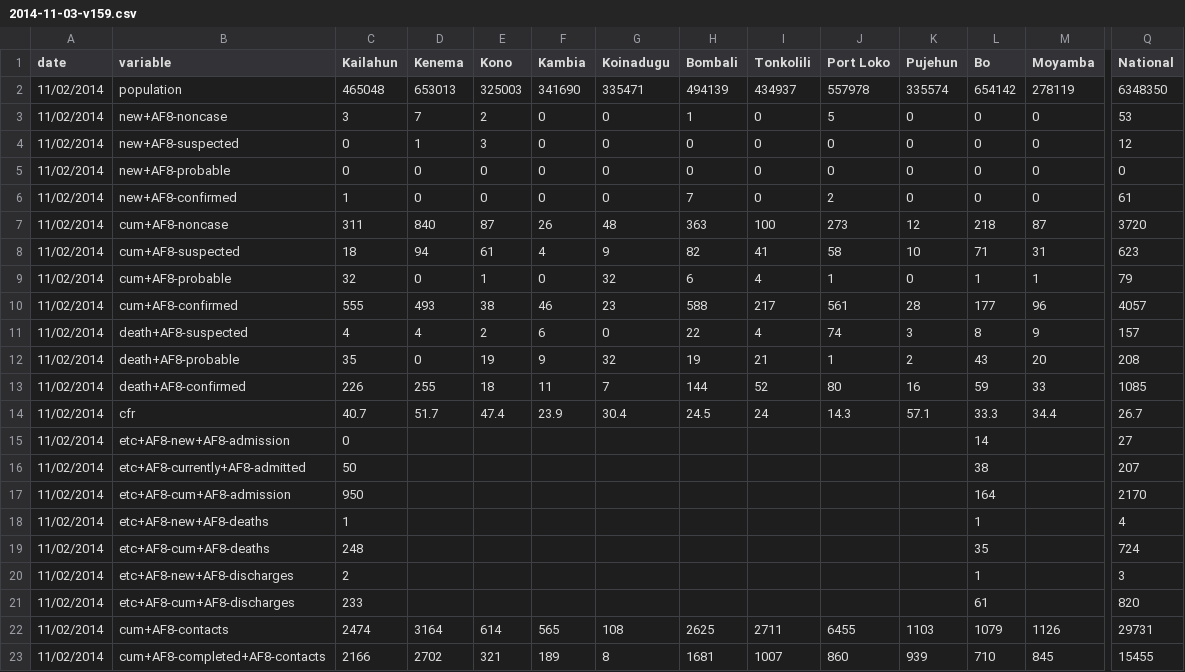
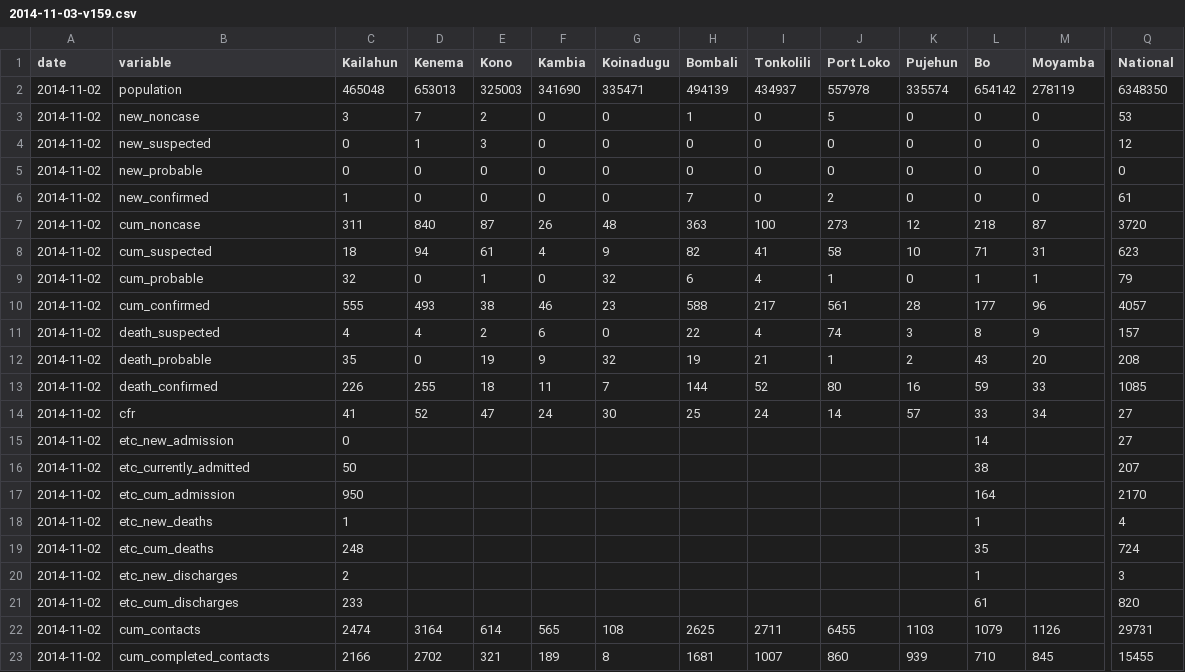
Before and after one commit to cmrivers/ebola, a CSV file: sl_data/2014-11-03-v159.csv, drawn as a sheet; only a part is shown, gaps mark what is left out; the diff covers the shown part only; the diff names each change by its address in the sheet, - before the commit and + after, or states it on an @@ line.

Commit message:
fixed wonky file format

```diff
--- a/sl_data/2014-11-03-v159.csv
+++ b/sl_data/2014-11-03-v159.csv
-A2:A23 (date): 11/02/2014
+A2:A23 (date): 2014-11-02
-B3 (variable): new+AF8-noncase
+B3 (variable): new_noncase
-B4 (variable): new+AF8-suspected
+B4 (variable): new_suspected
-B5 (variable): new+AF8-probable
+B5 (variable): new_probable
-B6 (variable): new+AF8-confirmed
+B6 (variable): new_confirmed
-B7 (variable): cum+AF8-noncase
+B7 (variable): cum_noncase
-B8 (variable): cum+AF8-suspected
+B8 (variable): cum_suspected
-B9 (variable): cum+AF8-probable
+B9 (variable): cum_probable
-B10 (variable): cum+AF8-confirmed
+B10 (variable): cum_confirmed
-B11 (variable): death+AF8-suspected
+B11 (variable): death_suspected
-B12 (variable): death+AF8-probable
+B12 (variable): death_probable
-B13 (variable): death+AF8-confirmed
+B13 (variable): death_confirmed
-C14 (Kailahun): 40.7
+C14 (Kailahun): 41
-D14 (Kenema): 51.7
+D14 (Kenema): 52
-E14 (Kono): 47.4
+E14 (Kono): 47
-F14 (Kambia): 23.9
+F14 (Kambia): 24
-G14 (Koinadugu): 30.4
+G14 (Koinadugu): 30
-H14 (Bombali): 24.5
+H14 (Bombali): 25
-J14 (Port Loko): 14.3
+J14 (Port Loko): 14
-K14 (Pujehun): 57.1
+K14 (Pujehun): 57
-L14 (Bo): 33.3
+L14 (Bo): 33
-M14 (Moyamba): 34.4
+M14 (Moyamba): 34
-Q14 (National): 26.7
+Q14 (National): 27
-B15 (variable): etc+AF8-new+AF8-admission
+B15 (variable): etc_new_admission
-B16 (variable): etc+AF8-currently+AF8-admitted
+B16 (variable): etc_currently_admitted
-B17 (variable): etc+AF8-cum+AF8-admission
+B17 (variable): etc_cum_admission
-B18 (variable): etc+AF8-new+AF8-deaths
+B18 (variable): etc_new_deaths
-B19 (variable): etc+AF8-cum+AF8-deaths
+B19 (variable): etc_cum_deaths
-B20 (variable): etc+AF8-new+AF8-discharges
+B20 (variable): etc_new_discharges
-B21 (variable): etc+AF8-cum+AF8-discharges
+B21 (variable): etc_cum_discharges
-B22 (variable): cum+AF8-contacts
+B22 (variable): cum_contacts
-B23 (variable): cum+AF8-completed+AF8-contacts
+B23 (variable): cum_completed_contacts
```
Also changed, not shown: 1 added row, 1 removed row and 28 edited cells elsewhere in this file.
